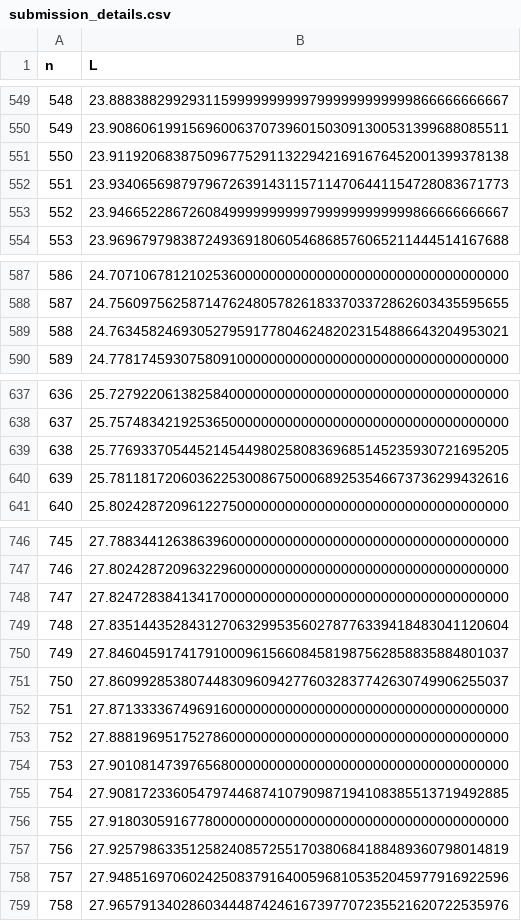
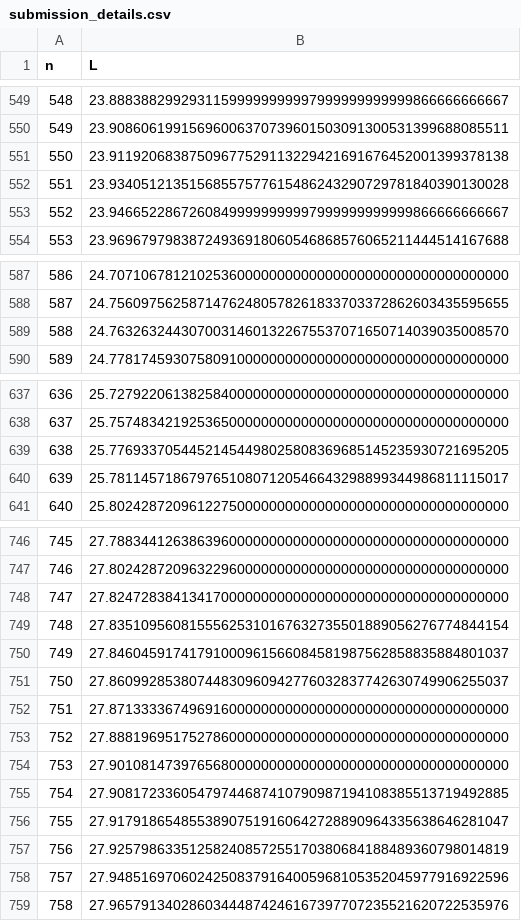
Before and after one commit to bestbryant/claude_code_squaresinsquares, a CSV file: submission_details.csv, drawn as a sheet; only a part is shown, gaps mark what is left out; the diff covers the shown part only.

```diff
--- a/submission_details.csv
+++ b/submission_details.csv
@@ -551,3 +551,3 @@ n,L
 550,23.91192068387509677529113229421691676452001399378138
-551,23.93406569879796726391431157114706441154728083671773
+551,23.93405121351568557577615486243290729781840390130028
 552,23.94665228672608499999999997999999999999866666666667
@@ -588,3 +588,3 @@ n,L
 587,24.75609756258714762480578261833703372862603435595655
-588,24.76345824693052795917780462482023154886643204953021
+588,24.76326324430700314601322675537071650714039035008570
 589,24.77817459307580910000000000000000000000000000000000
@@ -639,3 +639,3 @@ n,L
 638,25.77693370544521454498025808369685145235930721695205
-639,25.78118172060362253008675000689253546673736299432616
+639,25.78114571867976510807120546643298899344986811115017
 640,25.80242872096122750000000000000000000000000000000000
@@ -748,3 +748,3 @@ n,L
 747,27.82472838413417000000000000000000000000000000000000
-748,27.83514435284312706329953560278776339418483041120604
+748,27.83510956081555625310167632735501889056276774844154
 749,27.84604591741791000961566084581987562858835884801037
@@ -755,3 +755,3 @@ n,L
 754,27.90817233605479744687410790987194108385513719492885
-755,27.91803059167780000000000000000000000000000000000000
+755,27.91791865485538907519160642728890964335638646281047
 756,27.92579863351258240857255170380684188489360798014819
```
Also changed, not shown: 1 edited cell elsewhere in this file, 1 other file.
